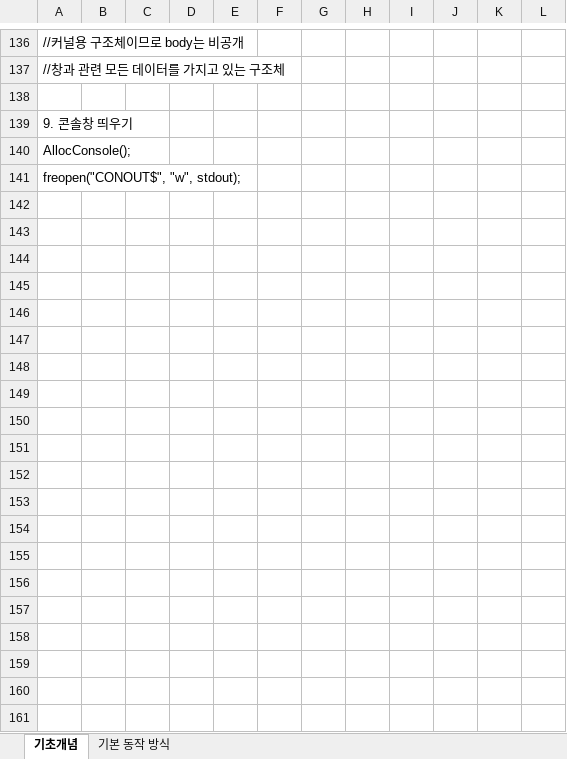
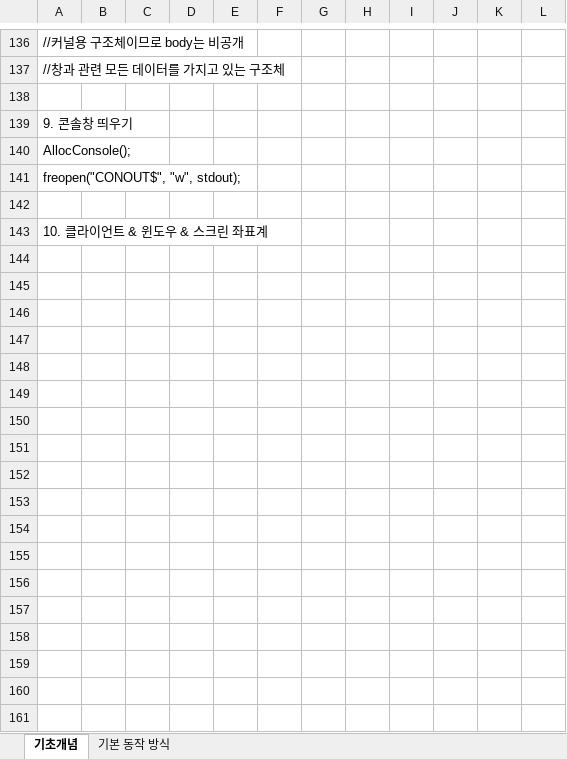
Before and after one commit to goldeu76/windowsApi_note, an Excel workbook: windows_API.xlsx, sheet 기초개념, drawn as a sheet; only a part is shown, gaps mark what is left out; values as stored, in another font and other column widths than the file's, no borders; charts and pictures not drawn; the diff covers the shown part only; the diff names each change by its address in the sheet, - before the commit and + after, or states it on an @@ line.

```diff
--- a/windows_API.xlsx (sheet 기초개념)
+++ b/windows_API.xlsx (sheet 기초개념)
+row 142: (empty)
+row 143: 10. 클라이언트 & 윈도우 & 스크린 좌표계
+row 144: (empty)
+row 145: (empty)
+row 146: (empty)
+row 147: (empty)
+row 148: (empty)
+row 149: (empty)
+row 150: (empty)
+row 151: (empty)
+row 152: (empty)
+row 153: (empty)
+row 154: (empty)
+row 155: (empty)
+row 156: (empty)
+row 157: (empty)
+row 158: (empty)
+row 159: (empty)
+row 160: (empty)
+row 161: (empty)
```
Also changed, not shown: 16 added rows elsewhere in this sheet, sheet 기본 동작 방식, charts or pictures.
